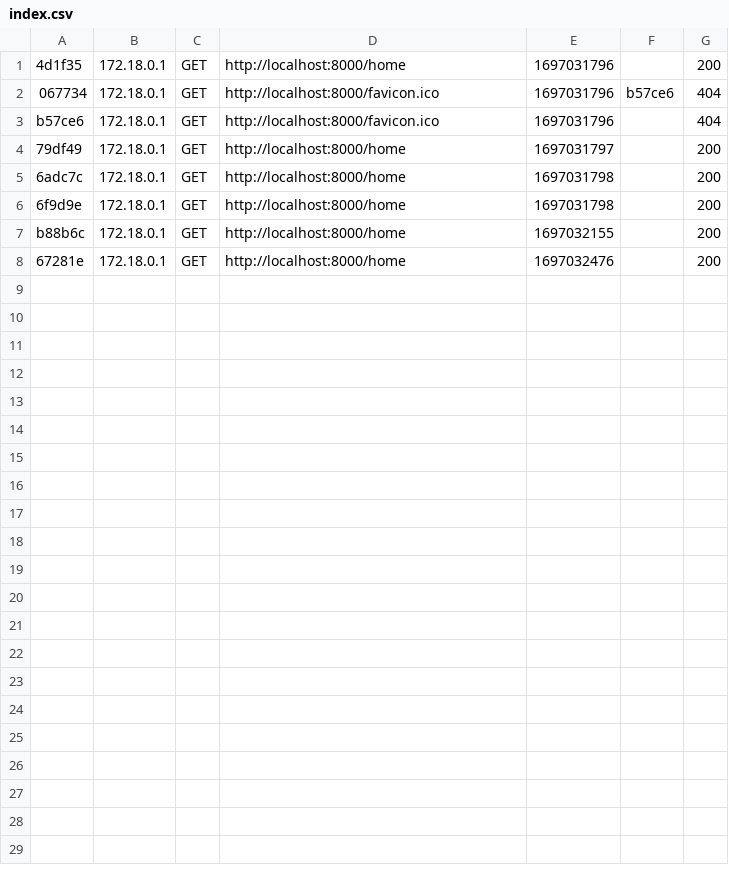
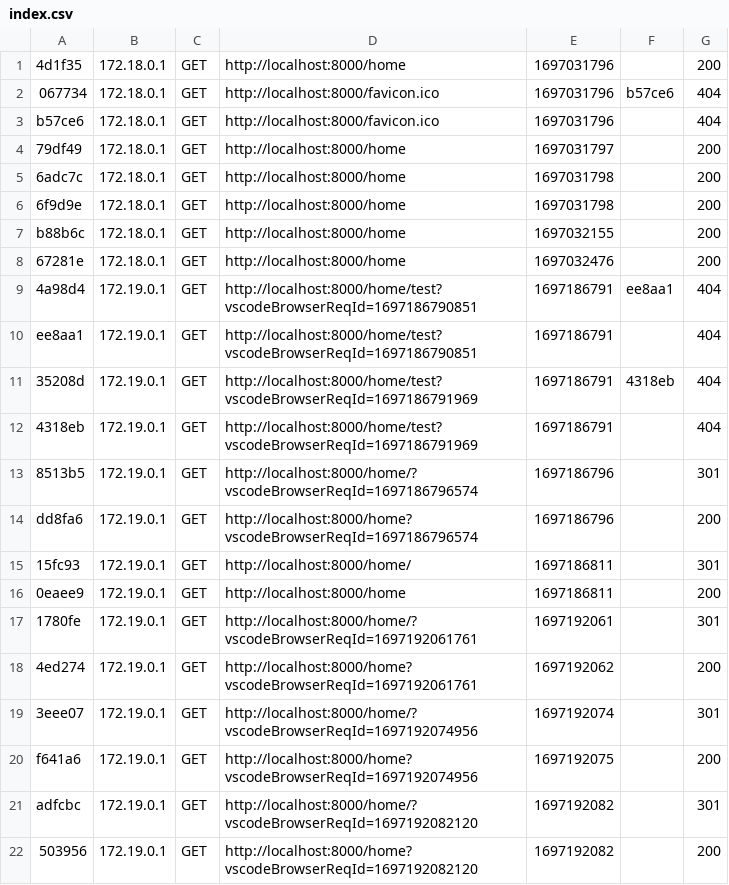
Before and after one commit to EmperorAdrien/tusmo, a CSV file: app/var/cache/dev/profiler/index.csv, drawn as a sheet.

Commit message:
update-test

```diff
--- a/app/var/cache/dev/profiler/index.csv
+++ b/app/var/cache/dev/profiler/index.csv
@@ -8 +8,15 @@ b88b6c,172.18.0.1,GET,http://localhost:8000/home,1697032155,,200
 67281e,172.18.0.1,GET,http://localhost:8000/home,1697032476,,200
+4a98d4,172.19.0.1,GET,http://localhost:8000/home/test?vscodeBrowserReqId=1697186790851,1697186791,ee8aa1,404
+ee8aa1,172.19.0.1,GET,http://localhost:8000/home/test?vscodeBrowserReqId=1697186790851,1697186791,,404
+35208d,172.19.0.1,GET,http://localhost:8000/home/test?vscodeBrowserReqId=1697186791969,1697186791,4318eb,404
+4318eb,172.19.0.1,GET,http://localhost:8000/home/test?vscodeBrowserReqId=1697186791969,1697186791,,404
+8513b5,172.19.0.1,GET,http://localhost:8000/home/?vscodeBrowserReqId=1697186796574,1697186796,,301
+dd8fa6,172.19.0.1,GET,http://localhost:8000/home?vscodeBrowserReqId=1697186796574,1697186796,,200
+15fc93,172.19.0.1,GET,http://localhost:8000/home/,1697186811,,301
+0eaee9,172.19.0.1,GET,http://localhost:8000/home,1697186811,,200
+1780fe,172.19.0.1,GET,http://localhost:8000/home/?vscodeBrowserReqId=1697192061761,1697192061,,301
+4ed274,172.19.0.1,GET,http://localhost:8000/home?vscodeBrowserReqId=1697192061761,1697192062,,200
+3eee07,172.19.0.1,GET,http://localhost:8000/home/?vscodeBrowserReqId=1697192074956,1697192074,,301
+f641a6,172.19.0.1,GET,http://localhost:8000/home?vscodeBrowserReqId=1697192074956,1697192075,,200
+adfcbc,172.19.0.1,GET,http://localhost:8000/home/?vscodeBrowserReqId=1697192082120,1697192082,,301
+503956,172.19.0.1,GET,http://localhost:8000/home?vscodeBrowserReqId=1697192082120,1697192082,,200
```
Also changed, not shown: 16 other files.
